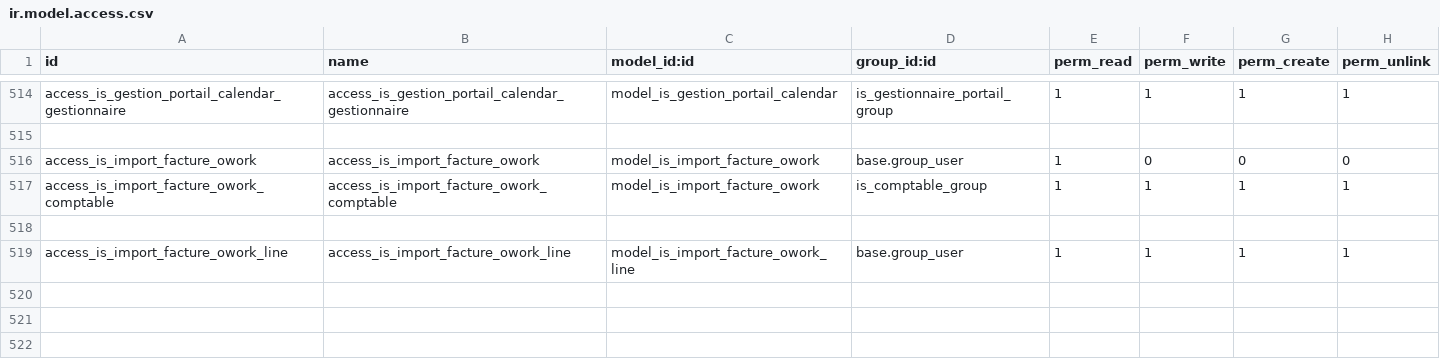
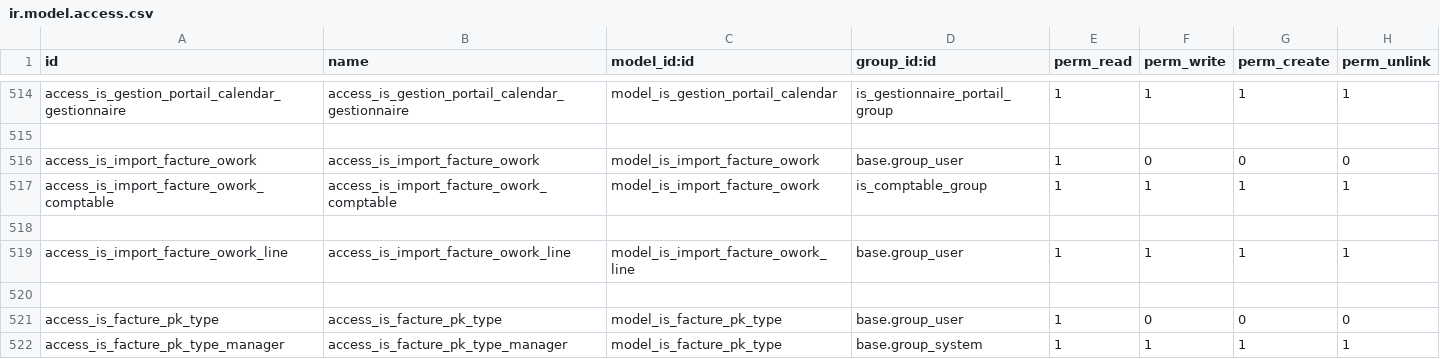
Before and after one commit to tonygalmiche/is_plastigray16, a CSV file: security/ir.model.access.csv, drawn as a sheet; only a part is shown, gaps mark what is left out; the diff names each change by its address in the sheet, - before the commit and + after, or states it on an @@ line.

```diff
--- a/security/ir.model.access.csv
+++ b/security/ir.model.access.csv
+row 520: (empty)
+row 521: access_is_facture_pk_type | access_is_facture_pk_type | model_is_facture_pk_type | base.group_user | 1 | 0 | 0 | 0
+row 522: access_is_facture_pk_type_manager | access_is_facture_pk_type_manager | model_is_facture_pk_type | base.group_system | 1 | 1 | 1 | 1
```
Also changed, not shown: 5 other files.
